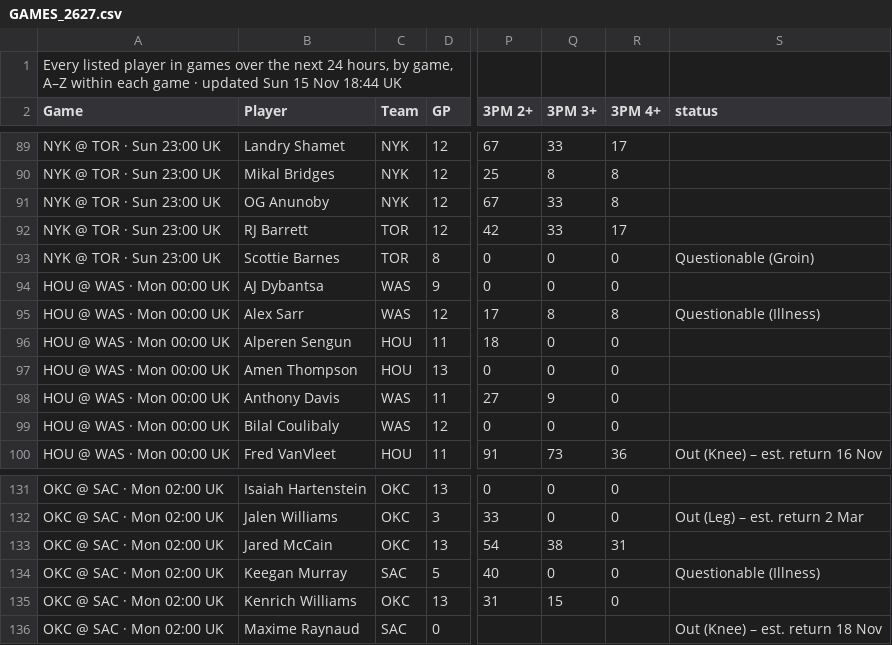
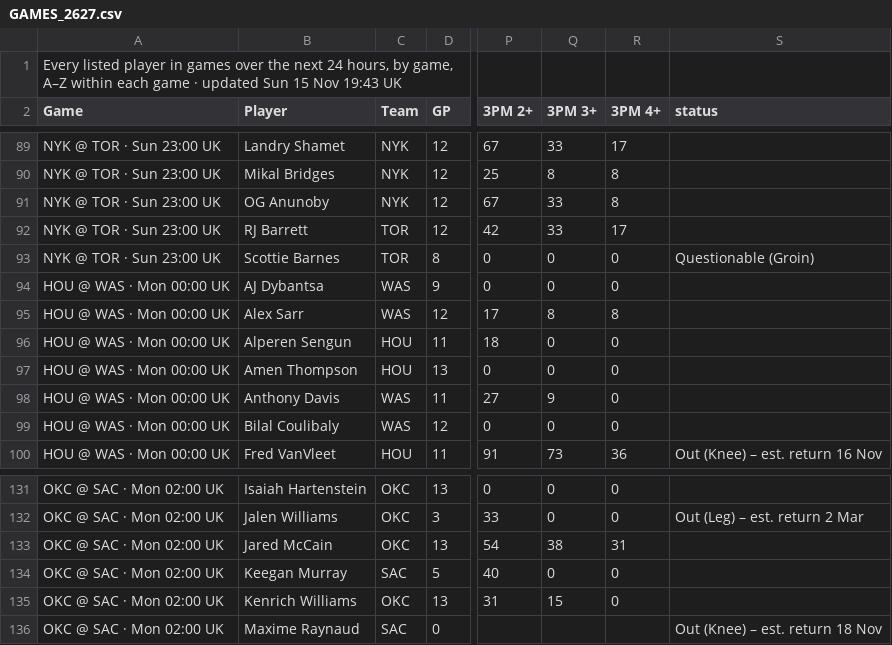
Before and after one commit to 7wilite7/Nba-Stats, a CSV file: out/GAMES_2627.csv, drawn as a sheet; only a part is shown, gaps mark what is left out; the diff names each change by its address in the sheet, - before the commit and + after, or states it on an @@ line.

```diff
--- a/out/GAMES_2627.csv
+++ b/out/GAMES_2627.csv
-A1 (Game): …15 Nov 18:44 UK
+A1 (Game): …15 Nov 19:43 UK
-S95 (status): Questionable (Illness)
+S95 (status): (empty)
-S134 (status): Questionable (Illness)
+S134 (status): (empty)
```
Also changed, not shown: out/GAMES_blend.csv, out/PLAYERS_2627.csv, 9 other files.
